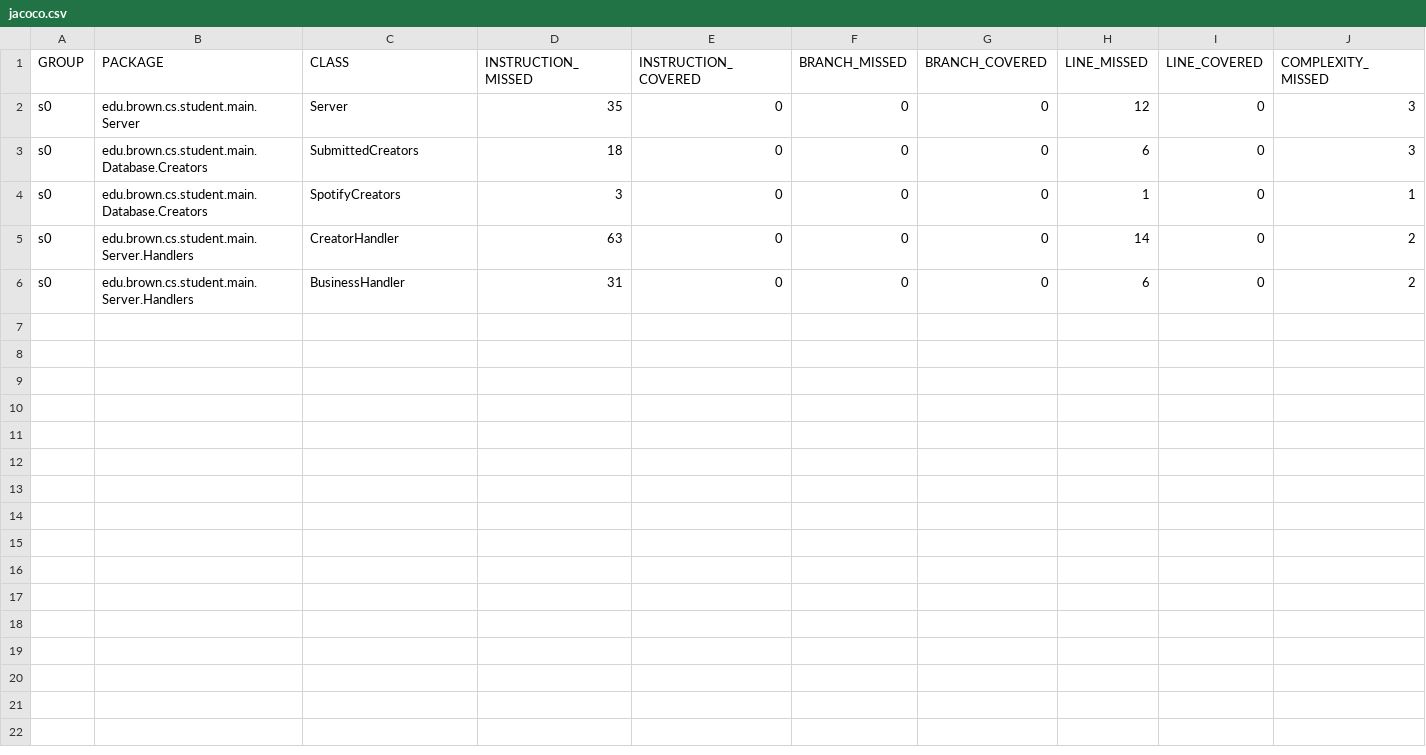
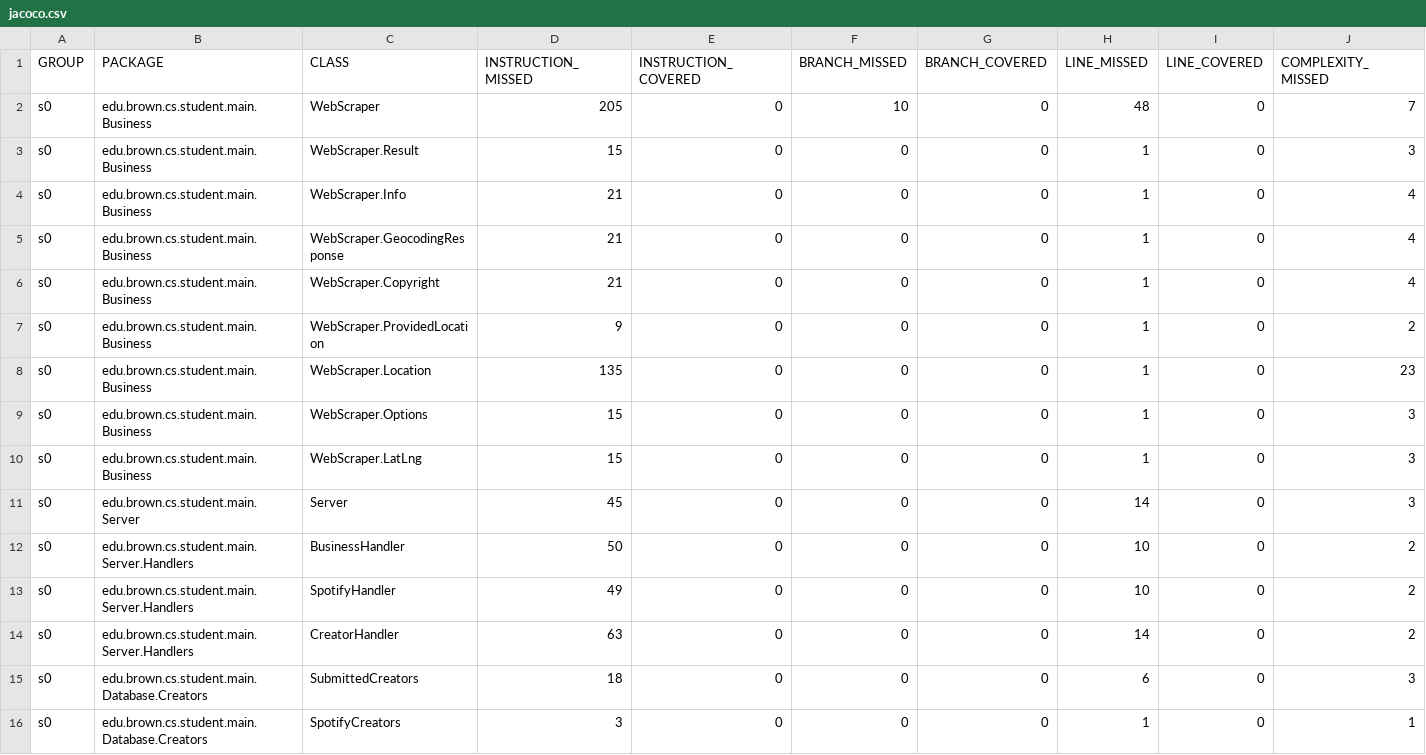
Before and after one commit to cs0320-f23/term-project-lliong-jma78-kwei8-jli455, a CSV file: back/target/site/jacoco/jacoco.csv, drawn as a sheet; only a part is shown; removed rows and columns are numbered as before the commit, all else as after; rows hold the shown columns only; the diff names each change by its address in the sheet, - before the commit and + after, or states it on an @@ line.

```diff
--- a/back/target/site/jacoco/jacoco.csv
+++ b/back/target/site/jacoco/jacoco.csv
+row 2: s0 | edu.brown.cs.student.main.Business | WebScraper | 205 | 0 | 10 | 0 | 48 | 0 | 7
+row 3: s0 | edu.brown.cs.student.main.Business | WebScraper.Result | 15 | 0 | 0 | 0 | 1 | 0 | 3
+row 4: s0 | edu.brown.cs.student.main.Business | WebScraper.Info | 21 | 0 | 0 | 0 | 1 | 0 | 4
+row 5: s0 | edu.brown.cs.student.main.Business | WebScraper.GeocodingResponse | 21 | 0 | 0 | 0 | 1 | 0 | 4
+row 6: s0 | edu.brown.cs.student.main.Business | WebScraper.Copyright | 21 | 0 | 0 | 0 | 1 | 0 | 4
+row 7: s0 | edu.brown.cs.student.main.Business | WebScraper.ProvidedLocation | 9 | 0 | 0 | 0 | 1 | 0 | 2
+row 8: s0 | edu.brown.cs.student.main.Business | WebScraper.Location | 135 | 0 | 0 | 0 | 1 | 0 | 23
+row 9: s0 | edu.brown.cs.student.main.Business | WebScraper.Options | 15 | 0 | 0 | 0 | 1 | 0 | 3
+row 10: s0 | edu.brown.cs.student.main.Business | WebScraper.LatLng | 15 | 0 | 0 | 0 | 1 | 0 | 3
-D11 (INSTRUCTION_MISSED): 35
+D11 (INSTRUCTION_MISSED): 45
-H11 (LINE_MISSED): 12
+H11 (LINE_MISSED): 14
+row 12: s0 | edu.brown.cs.student.main.Server.Handlers | BusinessHandler | 50 | 0 | 0 | 0 | 10 | 0 | 2
+row 13: s0 | edu.brown.cs.student.main.Server.Handlers | SpotifyHandler | 49 | 0 | 0 | 0 | 10 | 0 | 2
@@ row 5 moved to row 14: s0 @@
-row 6: s0 | edu.brown.cs.student.main.Server.Handlers | BusinessHandler | 31 | 0 | 0 | 0 | 6 | 0 | 2
```
Also changed, not shown: 35 other files.
